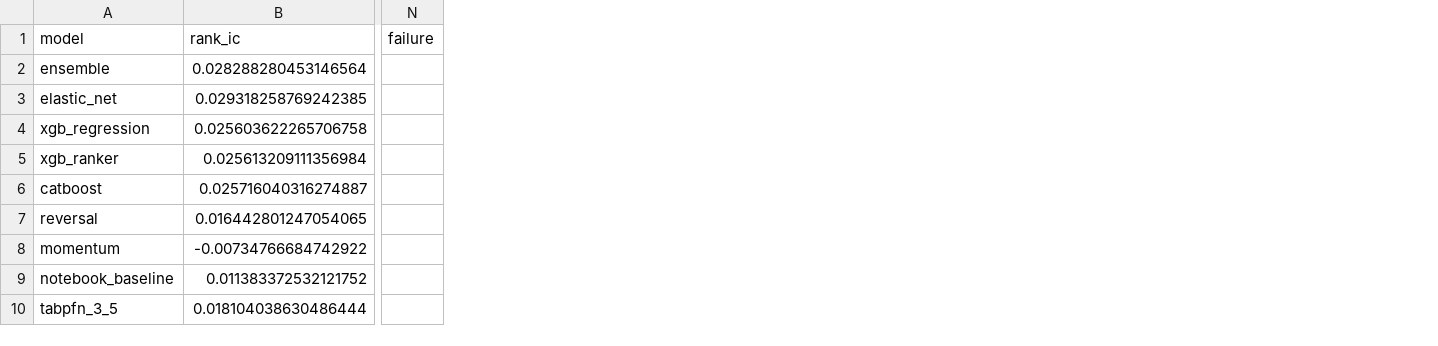
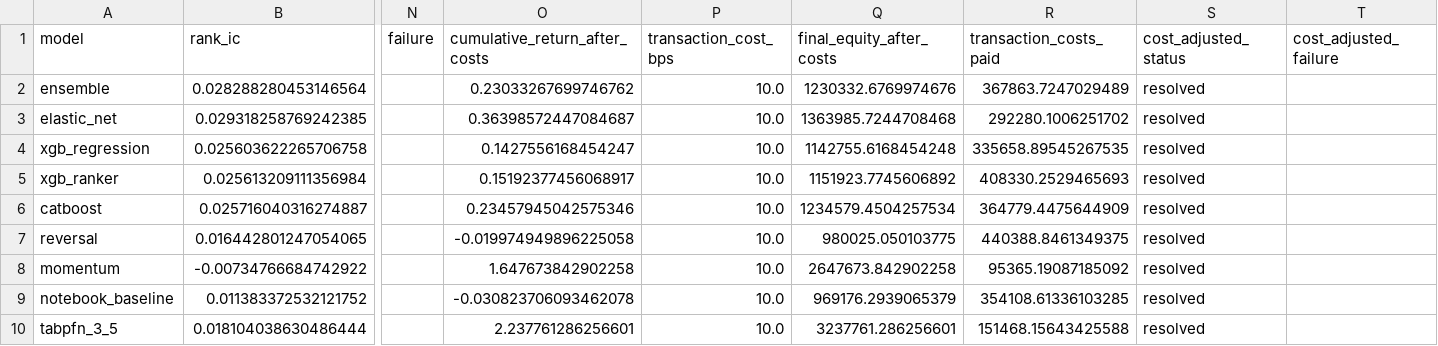
Before and after one commit to Simon666Z/financial-engineering-club-fall26, a CSV file: reports/alpha/leaderboard.csv, drawn as a sheet; only a part is shown, gaps mark what is left out; the diff names each change by its address in the sheet, - before the commit and + after, or states it on an @@ line.

Commit message:
Add separate transaction-cost returns for every model

```diff
--- a/reports/alpha/leaderboard.csv
+++ b/reports/alpha/leaderboard.csv
+column O (cumulative_return_after_costs), rows 2-10: 0.23033267699746762 | 0.36398572447084687 | 0.1427556168454247 | 0.15192377456068917 | 0.23457945042575346 | -0.019974949896225058 | 1.647673842902258 | -0.030823706093462078 | 2.237761286256601
+column P (transaction_cost_bps), rows 2-10: all 10.0
+column Q (final_equity_after_costs), rows 2-10: 1230332.6769974676 | 1363985.7244708468 | 1142755.6168454248 | 1151923.7745606892 | 1234579.4504257534 | 980025.050103775 | 2647673.842902258 | 969176.2939065379 | 3237761.286256601
+column R (transaction_costs_paid), rows 2-10: 367863.7247029489 | 292280.1006251702 | 335658.89545267535 | 408330.2529465693 | 364779.4475644909 | 440388.8461349375 | 95365.19087185092 | 354108.61336103285 | 151468.15643425588
+column S (cost_adjusted_status), rows 2-10: all resolved
+column T (cost_adjusted_failure), empty
```
Also changed, not shown: 22 other files.
